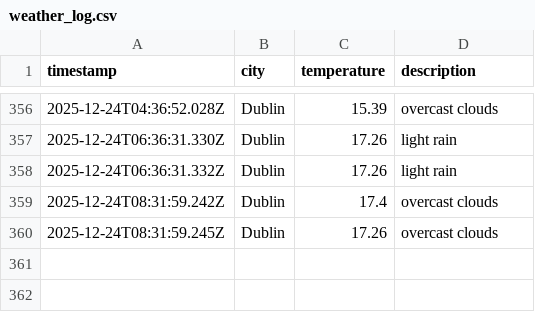
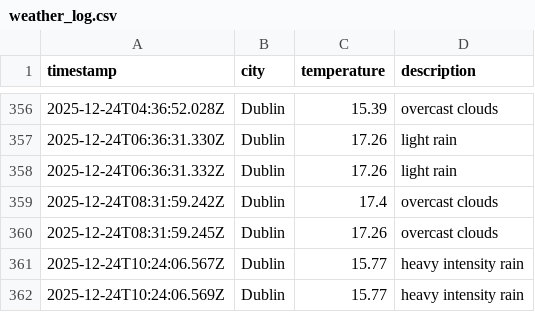
Before and after one commit to RSCHAN17/weather-ops, a CSV file: data/weather_log.csv, drawn as a sheet; only a part is shown, gaps mark what is left out; the diff names each change by its address in the sheet, - before the commit and + after, or states it on an @@ line.

```diff
--- a/data/weather_log.csv
+++ b/data/weather_log.csv
+row 361: 2025-12-24T10:24:06.567Z | Dublin | 15.77 | heavy intensity rain
+row 362: 2025-12-24T10:24:06.569Z | Dublin | 15.77 | heavy intensity rain
```
Also changed, not shown: 1 other file.
